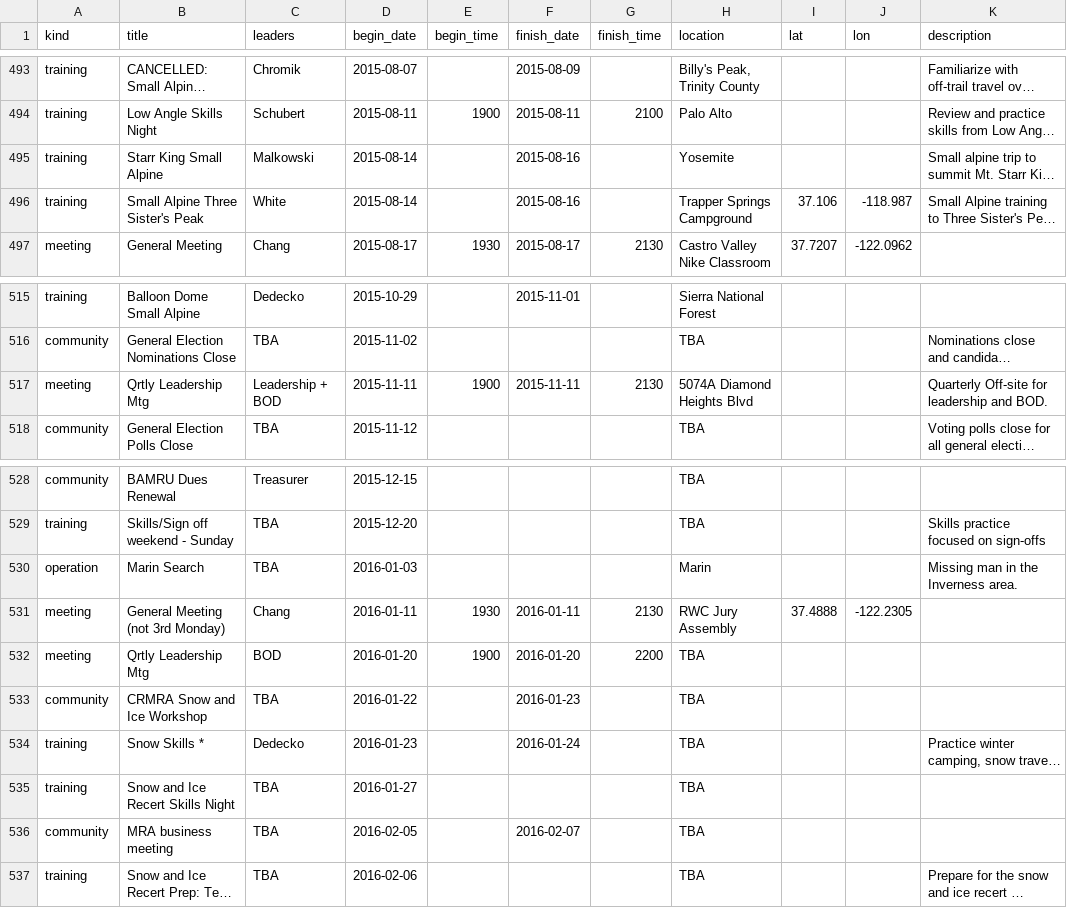
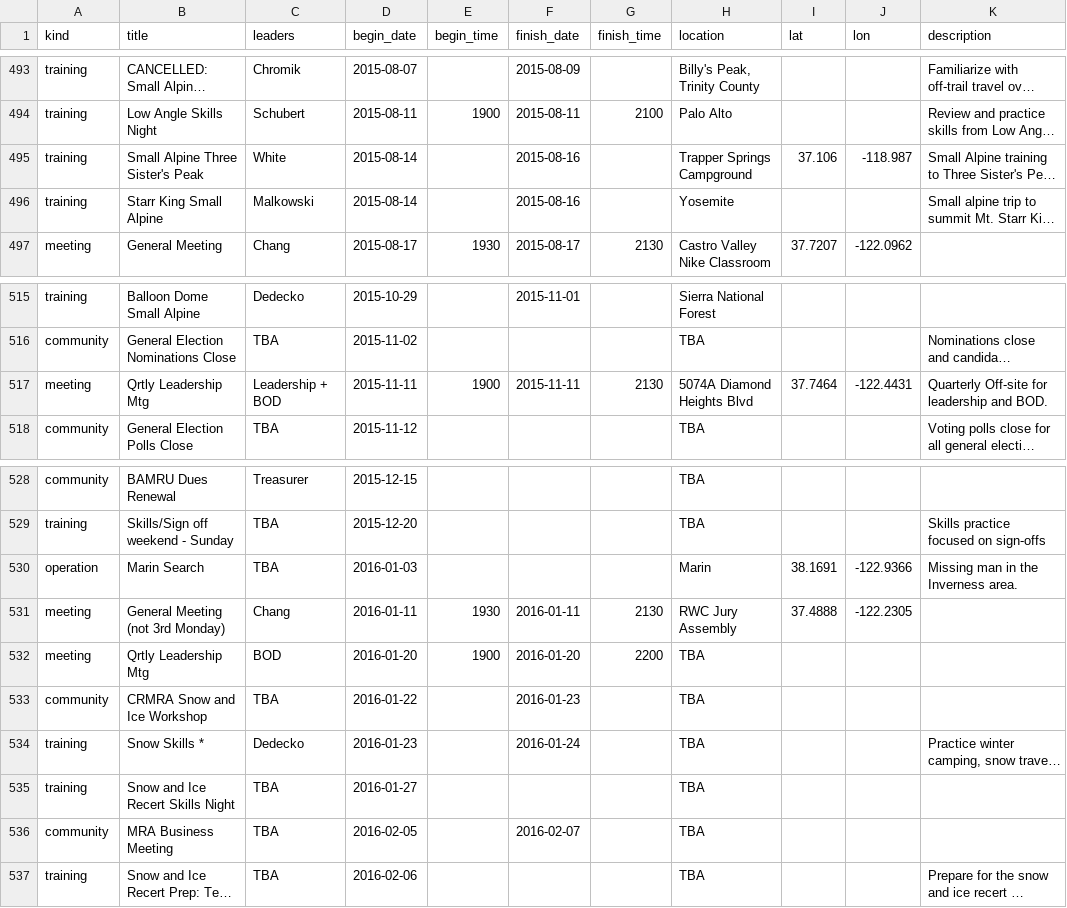
Before and after one commit to kantarjiev/BAMRU-Org, a CSV file: cal_data/bnet.csv, drawn as a sheet; only a part is shown, gaps mark what is left out; long unchanged cells end in …; the diff names each change by its address in the sheet, - before the commit and + after, or states it on an @@ line.

Commit message:
Update calendar data @ 16-01-06 06:50

```diff
--- a/cal_data/bnet.csv
+++ b/cal_data/bnet.csv
@@ row 496 moved to row 495: training @@
-I517 (lat): (empty)
+I517 (lat): 37.7464
-J517 (lon): (empty)
+J517 (lon): -122.4431
-I530 (lat): (empty)
+I530 (lat): 38.1691
-J530 (lon): (empty)
+J530 (lon): -122.9366
-B536 (title): MRA business meeting
+B536 (title): MRA Business Meeting
```
Also changed, not shown: 1 other file.
